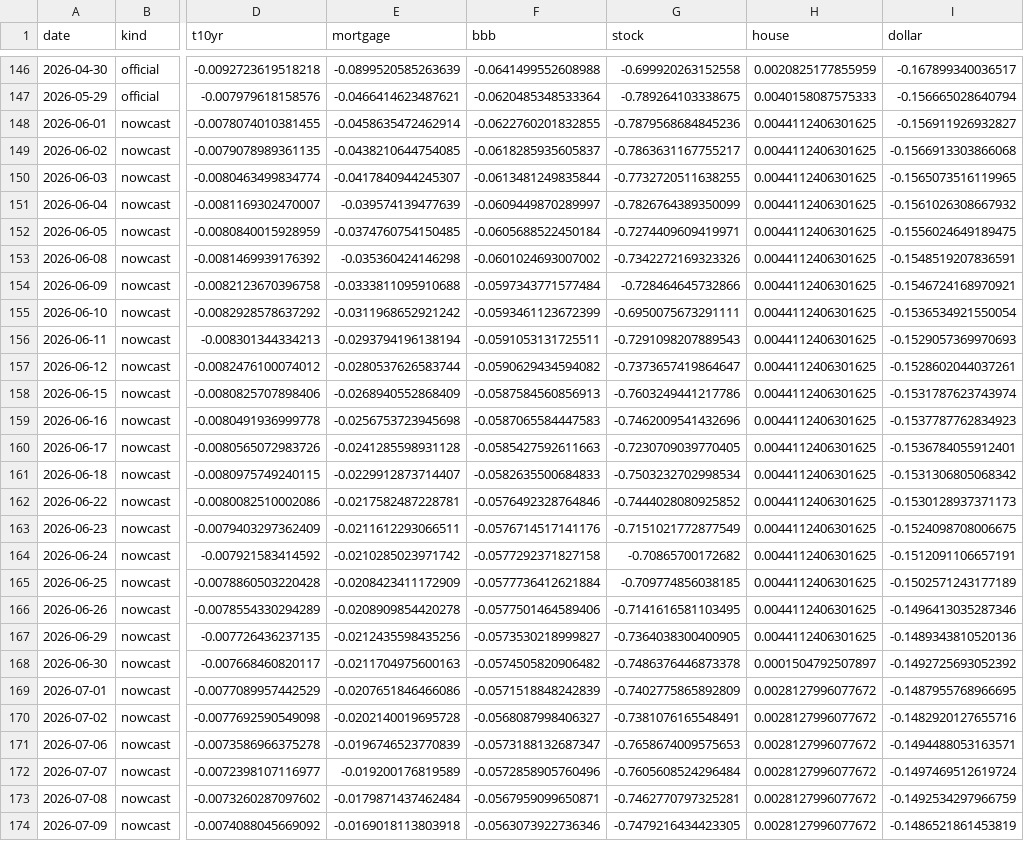
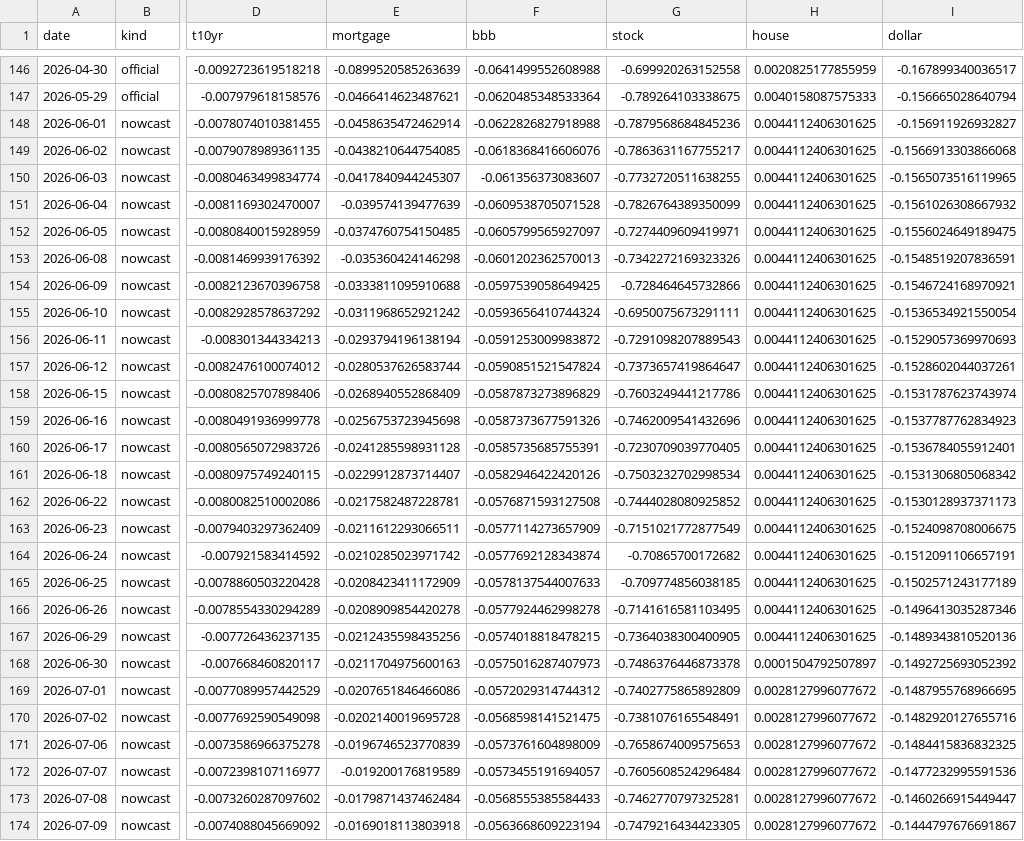
Before and after one commit to alp-simsek/fcistar, a CSV file: backend/data/output/fci_components.csv, drawn as a sheet; only a part is shown, gaps mark what is left out; the diff covers the shown part only; the diff names each change by its address in the sheet, - before the commit and + after, or states it on an @@ line.

```diff
--- a/backend/data/output/fci_components.csv
+++ b/backend/data/output/fci_components.csv
-F148 (bbb): -0.0622760201832855
+F148 (bbb): -0.0622826827918988
-F149 (bbb): -0.0618285935605837
+F149 (bbb): -0.0618368416606076
-F150 (bbb): -0.0613481249835844
+F150 (bbb): -0.061356373083607
-F151 (bbb): -0.0609449870289997
+F151 (bbb): -0.0609538705071528
-F152 (bbb): -0.0605688522450184
+F152 (bbb): -0.0605799565927097
-F153 (bbb): -0.0601024693007002
+F153 (bbb): -0.0601202362570013
-F154 (bbb): -0.0597343771577484
+F154 (bbb): -0.0597539058649425
-F155 (bbb): -0.0593461123672399
+F155 (bbb): -0.0593656410744324
-F156 (bbb): -0.0591053131725511
+F156 (bbb): -0.0591253009983872
-F157 (bbb): -0.0590629434594082
+F157 (bbb): -0.0590851521547824
-F158 (bbb): -0.0587584560856913
+F158 (bbb): -0.0587873273896829
-F159 (bbb): -0.0587065584447583
+F159 (bbb): -0.0587373677591326
-F160 (bbb): -0.0585427592611663
+F160 (bbb): -0.0585735685755391
-F161 (bbb): -0.0582635500684833
+F161 (bbb): -0.0582946422420126
-F162 (bbb): -0.0576492328764846
+F162 (bbb): -0.0576871593127508
-F163 (bbb): -0.0576714517141176
+F163 (bbb): -0.0577114273657909
-F164 (bbb): -0.0577292371827158
+F164 (bbb): -0.0577692128343874
-F165 (bbb): -0.0577736412621884
+F165 (bbb): -0.0578137544007633
-F166 (bbb): -0.0577501464589406
+F166 (bbb): -0.0577924462998278
-F167 (bbb): -0.0573530218999827
+F167 (bbb): -0.0574018818478215
-F168 (bbb): -0.0574505820906482
+F168 (bbb): -0.0575016287407973
-F169 (bbb): -0.0571518848242839
+F169 (bbb): -0.0572029314744312
-F170 (bbb): -0.0568087998406327
+F170 (bbb): -0.0568598141521475
-F171 (bbb): -0.0573188132687347
+F171 (bbb): -0.0573761604898009
-I171 (dollar): -0.1494488053163571
+I171 (dollar): -0.1484415836832325
-F172 (bbb): -0.0572858905760496
+F172 (bbb): -0.0573455191694057
-I172 (dollar): -0.1497469512619724
+I172 (dollar): -0.1477232995591536
-F173 (bbb): -0.0567959099650871
+F173 (bbb): -0.0568555385584433
-I173 (dollar): -0.1492534297966759
+I173 (dollar): -0.1460266915449447
-F174 (bbb): -0.0563073922736346
+F174 (bbb): -0.0563668609223194
-I174 (dollar): -0.1486521861453819
+I174 (dollar): -0.1444797676691867
```
Also changed, not shown: 1 added row and 5 edited cells elsewhere in this file, backend/data/output/fci_nowcast.csv, 1 other file.
